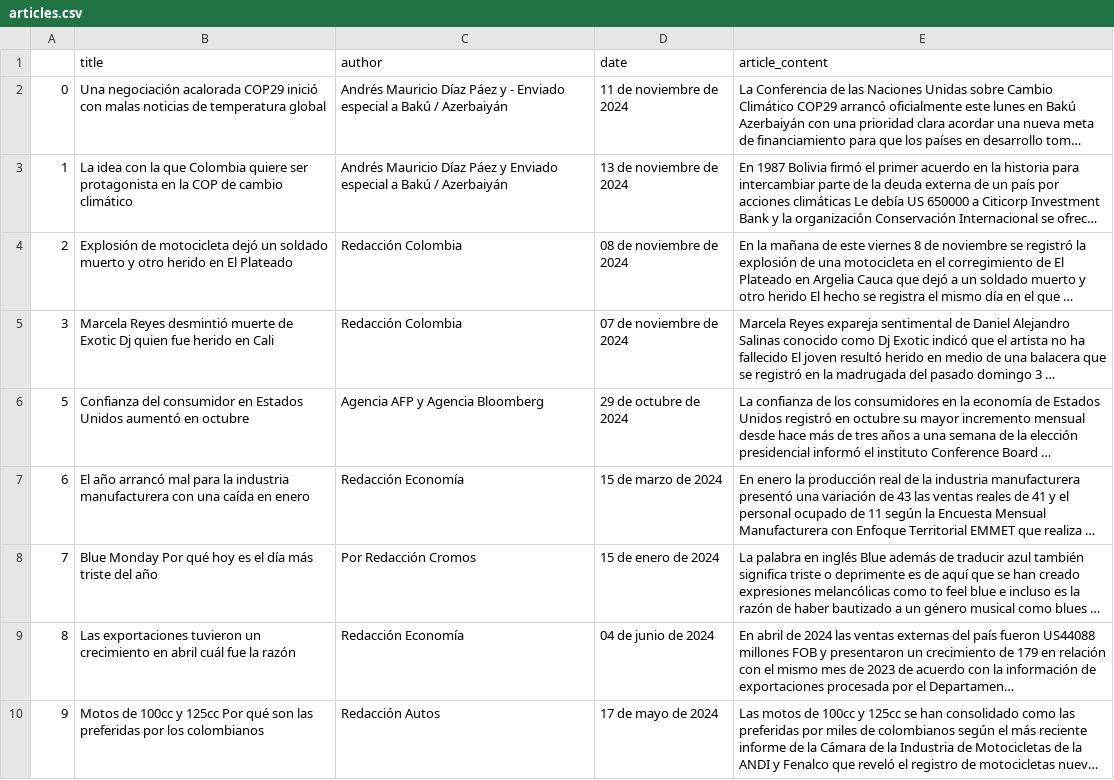
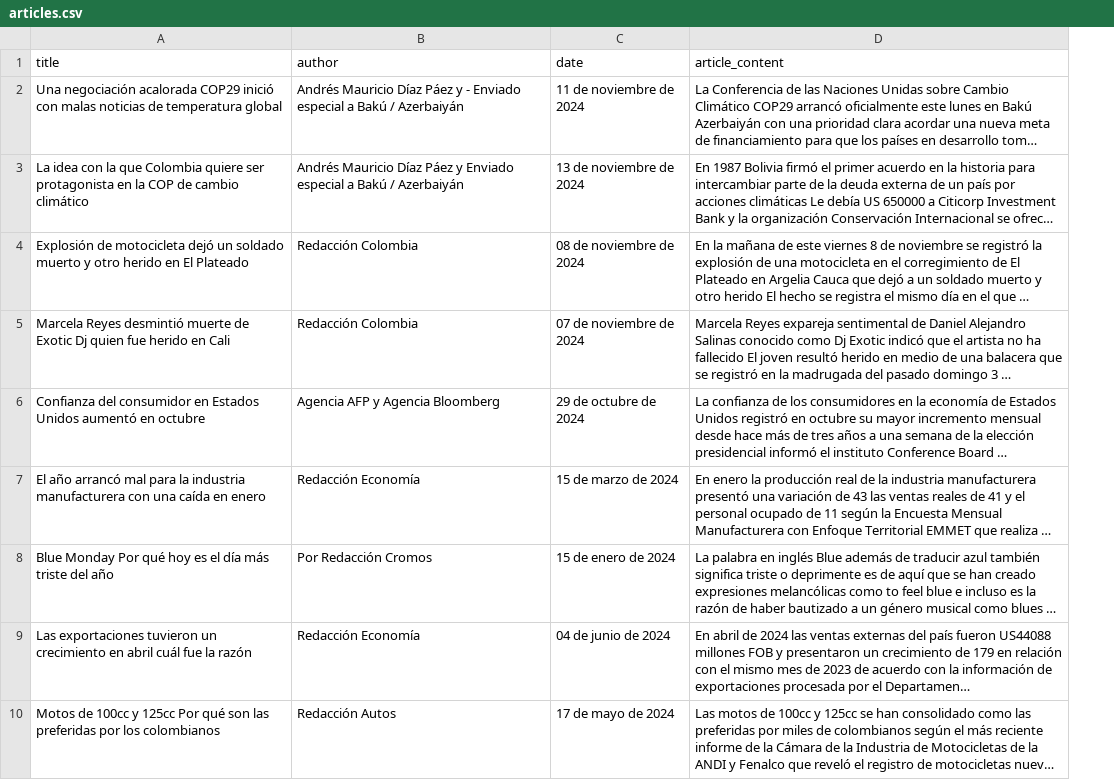
Before and after one commit to Samhernesp/Reto-Qubika-Icesi, a CSV file: articles.csv, drawn as a sheet; only a part is shown; long unchanged cells end in …; the diff names each change by its address in the sheet, - before the commit and + after, or states it on an @@ line.

```diff
--- a/articles.csv
+++ b/articles.csv
-column A, rows 2-10: 0 | 1 | 2 | 3 | 5 | 6 | 7 | 8 | 9
```
Also changed, not shown: 7 other files.
